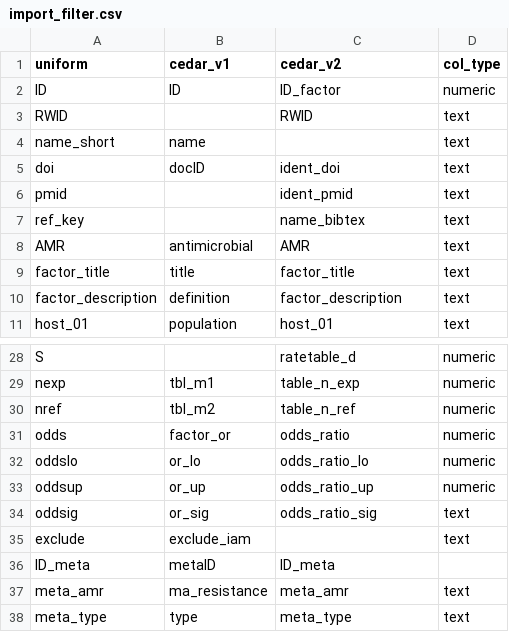
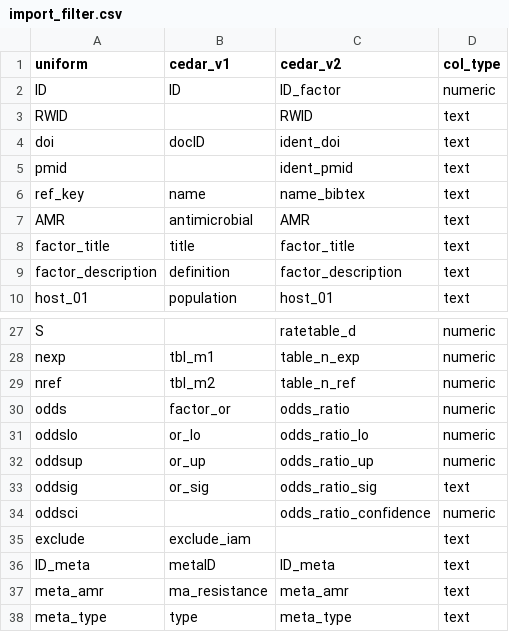
Before and after one commit to iAM-AMR/sawmill, a CSV file: inst/raw_data/import_filter.csv, drawn as a sheet; only a part is shown, gaps mark what is left out.

Commit message:
Misc. fixes, implement checking col_types from import_filter, workflow/usability improvements
Bug fix in analytica identifier function, implementation of the checking of the col_types from import_filter, added confidence-level support, combined name_short and name_bibtex into ref_key in import_filter, append scrap pile to processed timber plank, return names of missing columns if present in debark.

```diff
--- a/inst/raw_data/import_filter.csv
+++ b/inst/raw_data/import_filter.csv
@@ -3,6 +3,5 @@ ID,ID,ID_factor,numeric
 RWID,,RWID,text
-name_short,name,,text
 doi,docID,ident_doi,text
 pmid,,ident_pmid,text
-ref_key,,name_bibtex,text
+ref_key,name,name_bibtex,text
 AMR,antimicrobial,AMR,text
@@ -34,4 +33,5 @@ oddsup,or_up,odds_ratio_up,numeric
 oddsig,or_sig,odds_ratio_sig,text
+oddsci,,odds_ratio_confidence,numeric
 exclude,exclude_iam,,text
-ID_meta,metaID,ID_meta,
+ID_meta,metaID,ID_meta,text
 meta_amr,ma_resistance,meta_amr,text
```
Also changed, not shown: 19 other files.
